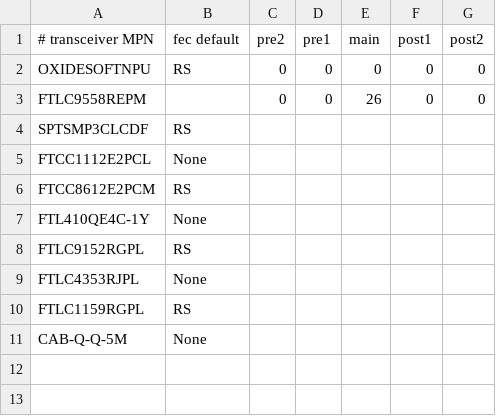
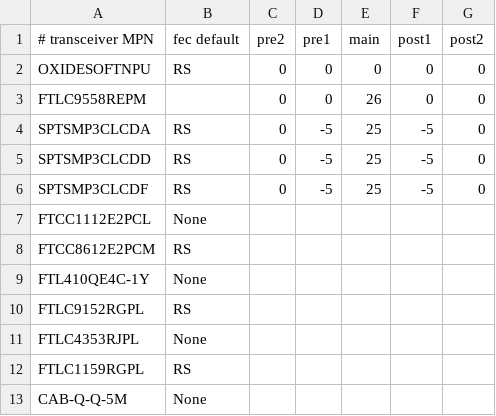
Before and after one commit to oxidecomputer/dendrite, a CSV file: dpd/misc/xcvr_defaults.csv, drawn as a sheet.

Commit message:
fix default tx-eq values for SPTSMP3CLCD[A,D,F]

```diff
--- a/dpd/misc/xcvr_defaults.csv
+++ b/dpd/misc/xcvr_defaults.csv
@@ -3,3 +3,5 @@ OXIDESOFTNPU,RS,0,0,0,0,0
 FTLC9558REPM,,0,0,26,0,0
-SPTSMP3CLCDF,RS,,,,,
+SPTSMP3CLCDA,RS,0,-5,25,-5,0
+SPTSMP3CLCDD,RS,0,-5,25,-5,0
+SPTSMP3CLCDF,RS,0,-5,25,-5,0
 FTCC1112E2PCL,None,,,,,
```
